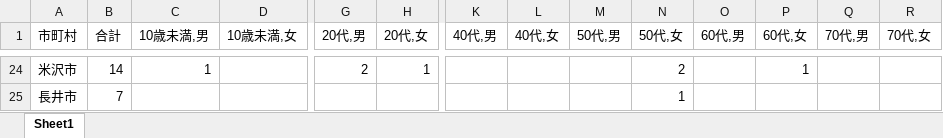
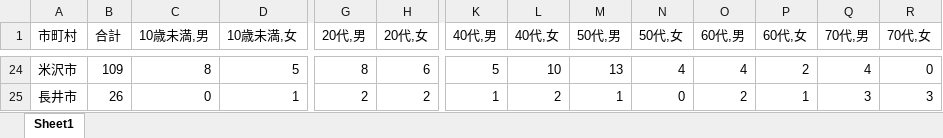
Before and after one commit to satorukadowaki/covid19-yamagata, an Excel workbook: app/master_data/excel/yamagata_covid.xlsx, sheet Sheet1, drawn as a sheet; only a part is shown, gaps mark what is left out; values as stored, in another font and other column widths than the file's, no borders; the diff covers the shown part only; the diff names each change by its address in the sheet, - before the commit and + after, or states it on an @@ line.

```diff
--- a/app/master_data/excel/yamagata_covid.xlsx (sheet Sheet1)
+++ b/app/master_data/excel/yamagata_covid.xlsx (sheet Sheet1)
-B24 (合計): 14
+B24 (合計): 109
-C24 (10歳未満,男): 1
+C24 (10歳未満,男): 8
-D24 (10歳未満,女): (empty)
+D24 (10歳未満,女): 5
-G24 (20代,男): 2
+G24 (20代,男): 8
-H24 (20代,女): 1
+H24 (20代,女): 6
-K24 (40代,男): (empty)
+K24 (40代,男): 5
-L24 (40代,女): (empty)
+L24 (40代,女): 10
-M24 (50代,男): (empty)
+M24 (50代,男): 13
-N24 (50代,女): 2
+N24 (50代,女): 4
-O24 (60代,男): (empty)
+O24 (60代,男): 4
-P24 (60代,女): 1
+P24 (60代,女): 2
-Q24 (70代,男): (empty)
+Q24 (70代,男): 4
-R24 (70代,女): (empty)
+R24 (70代,女): 0
-B25 (合計): 7
+B25 (合計): 26
-C25 (10歳未満,男): (empty)
+C25 (10歳未満,男): 0
-D25 (10歳未満,女): (empty)
+D25 (10歳未満,女): 1
-G25 (20代,男): (empty)
+G25 (20代,男): 2
-H25 (20代,女): (empty)
+H25 (20代,女): 2
-K25 (40代,男): (empty)
+K25 (40代,男): 1
-L25 (40代,女): (empty)
+L25 (40代,女): 2
-M25 (50代,男): (empty)
+M25 (50代,男): 1
-N25 (50代,女): 1
+N25 (50代,女): 0
-O25 (60代,男): (empty)
+O25 (60代,男): 2
-P25 (60代,女): (empty)
+P25 (60代,女): 1
-Q25 (70代,男): (empty)
+Q25 (70代,男): 3
-R25 (70代,女): (empty)
+R25 (70代,女): 3
```
Also changed, not shown: 25 added rows, 25 removed rows and 187 edited cells elsewhere in this sheet, 38 other files.
